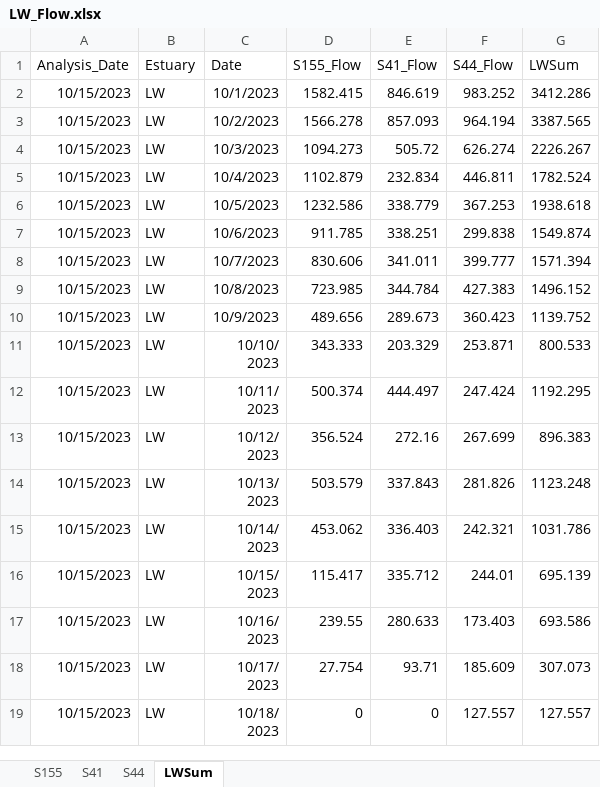
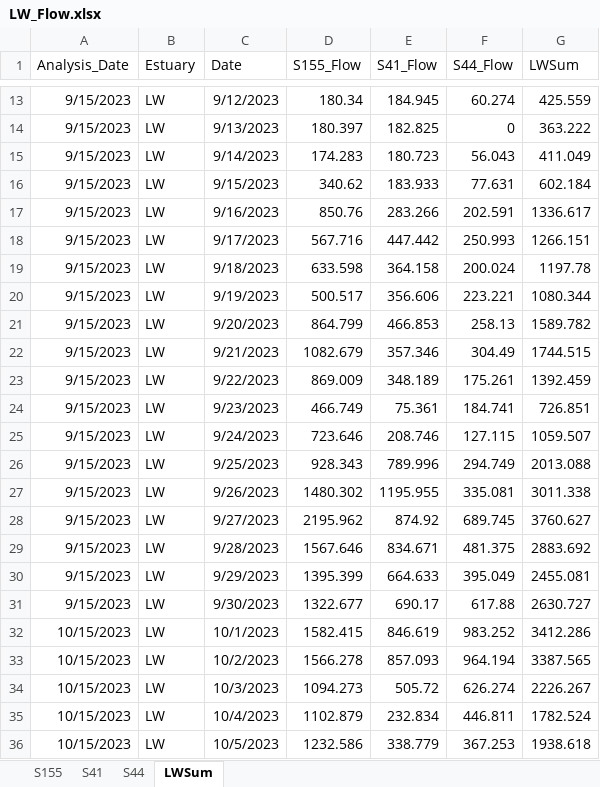
Before and after one commit to E-Levine/Oyster-Reports, an Excel workbook: DBHYDRO/Shared_data/LW_Flow.xlsx, sheet LWSum, drawn as a sheet; only a part is shown, gaps mark what is left out; the shorter side is filled out with more unchanged rows; values as stored, in another font and other column widths than the file's, no borders; the diff covers the shown part only; the diff names each change by its address in the sheet, - before the commit and + after, or states it on an @@ line.

```diff
--- a/DBHYDRO/Shared_data/LW_Flow.xlsx (sheet LWSum)
+++ b/DBHYDRO/Shared_data/LW_Flow.xlsx (sheet LWSum)
+row 13: 9/15/2023 | LW | 9/12/2023 | 180.34 | 184.945 | 60.274 | 425.559
+row 14: 9/15/2023 | LW | 9/13/2023 | 180.397 | 182.825 | 0 | 363.222
+row 15: 9/15/2023 | LW | 9/14/2023 | 174.283 | 180.723 | 56.043 | 411.049
+row 16: 9/15/2023 | LW | 9/15/2023 | 340.62 | 183.933 | 77.631 | 602.184
+row 17: 9/15/2023 | LW | 9/16/2023 | 850.76 | 283.266 | 202.591 | 1336.617
+row 18: 9/15/2023 | LW | 9/17/2023 | 567.716 | 447.442 | 250.993 | 1266.151
+row 19: 9/15/2023 | LW | 9/18/2023 | 633.598 | 364.158 | 200.024 | 1197.78
+row 20: 9/15/2023 | LW | 9/19/2023 | 500.517 | 356.606 | 223.221 | 1080.344
+row 21: 9/15/2023 | LW | 9/20/2023 | 864.799 | 466.853 | 258.13 | 1589.782
+row 22: 9/15/2023 | LW | 9/21/2023 | 1082.679 | 357.346 | 304.49 | 1744.515
+row 23: 9/15/2023 | LW | 9/22/2023 | 869.009 | 348.189 | 175.261 | 1392.459
+row 24: 9/15/2023 | LW | 9/23/2023 | 466.749 | 75.361 | 184.741 | 726.851
+row 25: 9/15/2023 | LW | 9/24/2023 | 723.646 | 208.746 | 127.115 | 1059.507
+row 26: 9/15/2023 | LW | 9/25/2023 | 928.343 | 789.996 | 294.749 | 2013.088
+row 27: 9/15/2023 | LW | 9/26/2023 | 1480.302 | 1195.955 | 335.081 | 3011.338
+row 28: 9/15/2023 | LW | 9/27/2023 | 2195.962 | 874.92 | 689.745 | 3760.627
+row 29: 9/15/2023 | LW | 9/28/2023 | 1567.646 | 834.671 | 481.375 | 2883.692
+row 30: 9/15/2023 | LW | 9/29/2023 | 1395.399 | 664.633 | 395.049 | 2455.081
+row 31: 9/15/2023 | LW | 9/30/2023 | 1322.677 | 690.17 | 617.88 | 2630.727
```
Also changed, not shown: 11 added rows elsewhere in this sheet, sheet S155, sheet S41, sheet S44, PBC/Data/F5595_Stations.xlsx, 3 other files.
